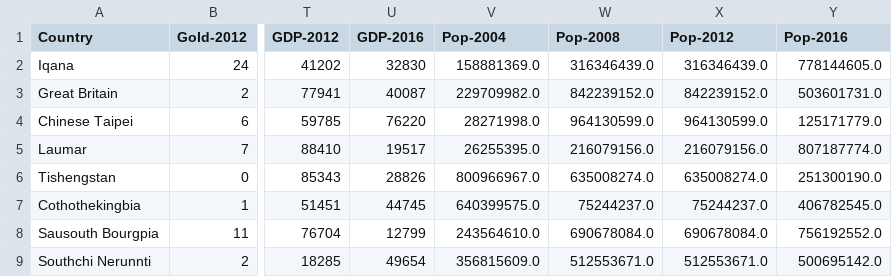
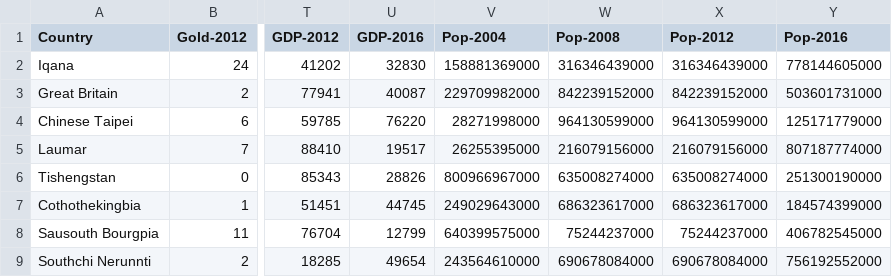
Before and after one commit to madans2984/olympic-games-analysis, a CSV file: test_data/merge_test_data.csv, drawn as a sheet; only a part is shown, gaps mark what is left out; the diff covers the shown part only; the diff names each change by its address in the sheet, - before the commit and + after, or states it on an @@ line.

Commit message:
Fix pytest for population and merge

```diff
--- a/test_data/merge_test_data.csv
+++ b/test_data/merge_test_data.csv
-V2 (Pop-2004): 158881369.0
+V2 (Pop-2004): 158881369000
-W2 (Pop-2008): 316346439.0
+W2 (Pop-2008): 316346439000
-X2 (Pop-2012): 316346439.0
+X2 (Pop-2012): 316346439000
-Y2 (Pop-2016): 778144605.0
+Y2 (Pop-2016): 778144605000
-V3 (Pop-2004): 229709982.0
+V3 (Pop-2004): 229709982000
-W3 (Pop-2008): 842239152.0
+W3 (Pop-2008): 842239152000
-X3 (Pop-2012): 842239152.0
+X3 (Pop-2012): 842239152000
-Y3 (Pop-2016): 503601731.0
+Y3 (Pop-2016): 503601731000
-V4 (Pop-2004): 28271998.0
+V4 (Pop-2004): 28271998000
-W4 (Pop-2008): 964130599.0
+W4 (Pop-2008): 964130599000
-X4 (Pop-2012): 964130599.0
+X4 (Pop-2012): 964130599000
-Y4 (Pop-2016): 125171779.0
+Y4 (Pop-2016): 125171779000
-V5 (Pop-2004): 26255395.0
+V5 (Pop-2004): 26255395000
-W5 (Pop-2008): 216079156.0
+W5 (Pop-2008): 216079156000
-X5 (Pop-2012): 216079156.0
+X5 (Pop-2012): 216079156000
-Y5 (Pop-2016): 807187774.0
+Y5 (Pop-2016): 807187774000
-V6 (Pop-2004): 800966967.0
+V6 (Pop-2004): 800966967000
-W6 (Pop-2008): 635008274.0
+W6 (Pop-2008): 635008274000
-X6 (Pop-2012): 635008274.0
+X6 (Pop-2012): 635008274000
-Y6 (Pop-2016): 251300190.0
+Y6 (Pop-2016): 251300190000
-V7 (Pop-2004): 640399575.0
+V7 (Pop-2004): 249029643000
-W7 (Pop-2008): 75244237.0
+W7 (Pop-2008): 686323617000
-X7 (Pop-2012): 75244237.0
+X7 (Pop-2012): 686323617000
-Y7 (Pop-2016): 406782545.0
+Y7 (Pop-2016): 184574399000
-V8 (Pop-2004): 243564610.0
+V8 (Pop-2004): 640399575000
-W8 (Pop-2008): 690678084.0
+W8 (Pop-2008): 75244237000
-X8 (Pop-2012): 690678084.0
+X8 (Pop-2012): 75244237000
-Y8 (Pop-2016): 756192552.0
+Y8 (Pop-2016): 406782545000
-V9 (Pop-2004): 356815609.0
+V9 (Pop-2004): 243564610000
-W9 (Pop-2008): 512553671.0
+W9 (Pop-2008): 690678084000
-X9 (Pop-2012): 512553671.0
+X9 (Pop-2012): 690678084000
-Y9 (Pop-2016): 500695142.0
+Y9 (Pop-2016): 756192552000
```
Also changed, not shown: 124 edited cells elsewhere in this file, test_data/pop_test_data1_clean.csv, test_data/pop_test_data1_raw.csv, 4 other files.
